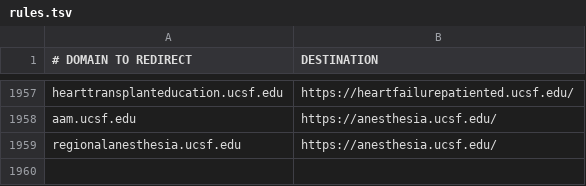
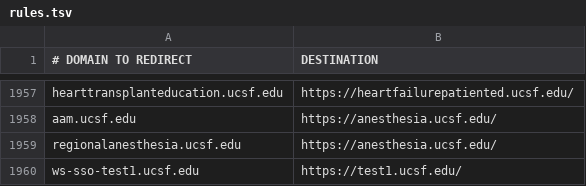
Before and after one commit to ucsf-web-services/redirect-service, a TSV file: rules.tsv, drawn as a sheet; only a part is shown, gaps mark what is left out.

Commit message:
Update rules.tsv

```diff
--- a/rules.tsv
+++ b/rules.tsv
@@ -1959 +1959,2 @@ aam.ucsf.edu	https://anesthesia.ucsf.edu/
 regionalanesthesia.ucsf.edu	https://anesthesia.ucsf.edu/
+ws-sso-test1.ucsf.edu	https://test1.ucsf.edu/
```
